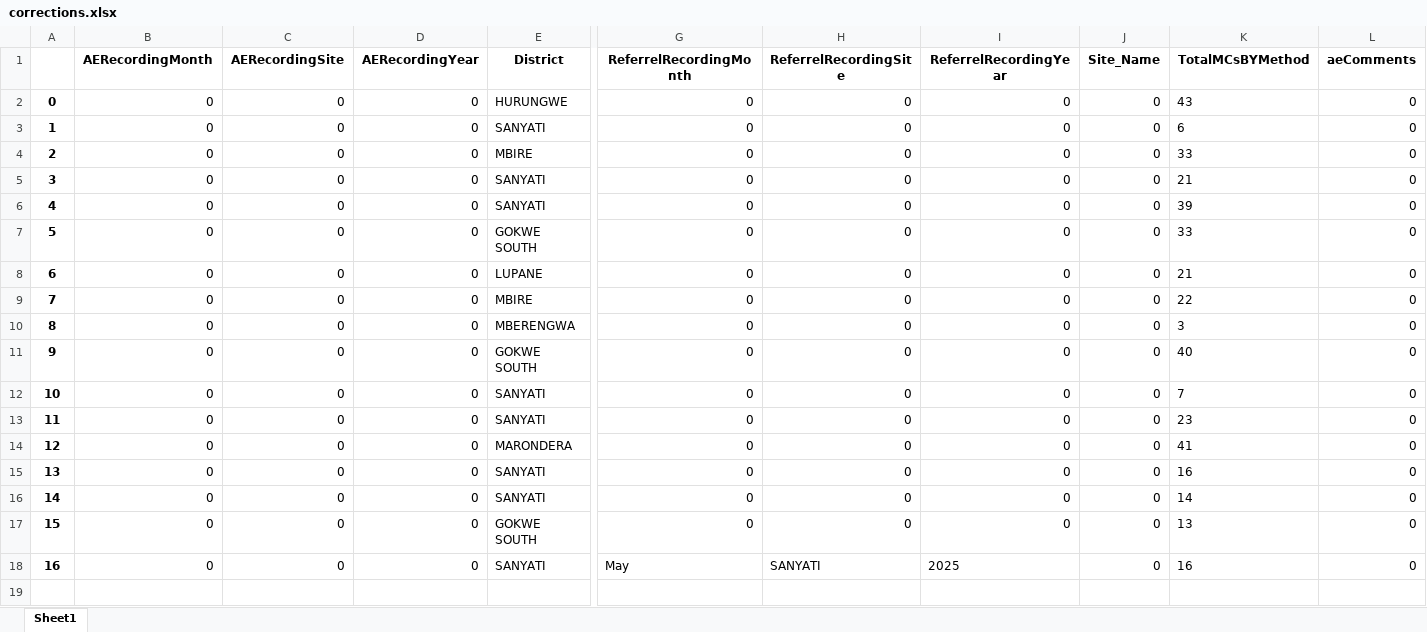
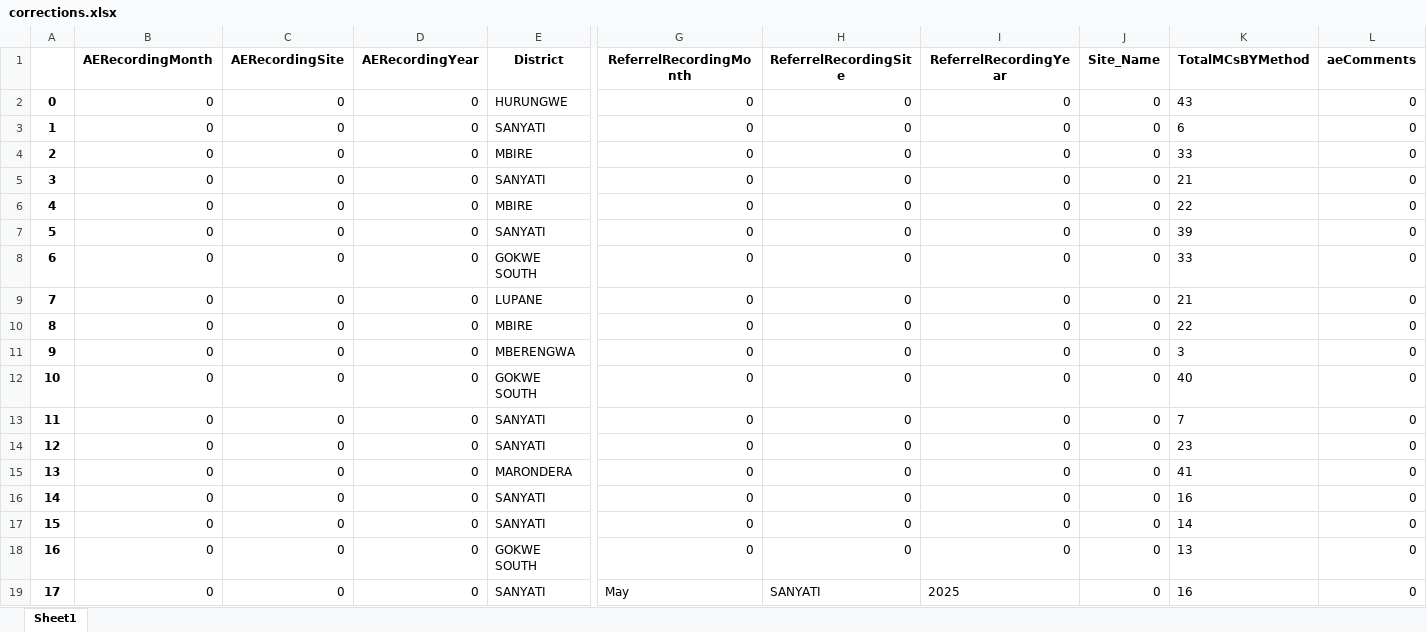
Before and after one commit to ashleymutenha/zazicProgrammaticReport, an Excel workbook: corrections.xlsx, sheet Sheet1, drawn as a sheet; only a part is shown, gaps mark what is left out; values as stored, in another font and other column widths than the file's, no borders; addresses are those after the commit; rows hold the shown columns only; the diff names each change by its address in the sheet, - before the commit and + after, or states it on an @@ line.

```diff
--- a/corrections.xlsx (sheet Sheet1)
+++ b/corrections.xlsx (sheet Sheet1)
+row 6: 4 | 0 | 0 | 0 | MBIRE | 0 | 0 | 0 | 0 | 22 | 0
@@ column A renumbered from row 7 down @@
```
Also changed, not shown: ZDIPlookup.xlsx, data.xlsx, 8 other files.
